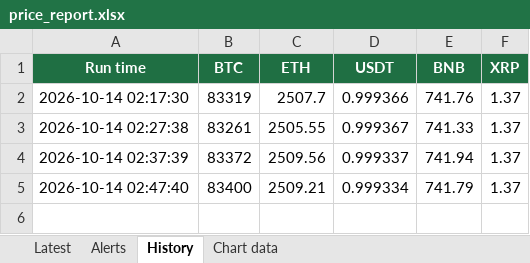
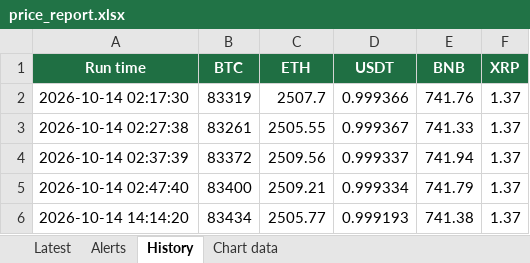
Before and after one commit to UmairBal/python-automation-portfolio, an Excel workbook: price-tracker/output/price_report.xlsx, sheet History, drawn as a sheet; values as stored, in another font and other column widths than the file's, no borders; charts and pictures not drawn; the diff names each change by its address in the sheet, - before the commit and + after, or states it on an @@ line.

```diff
--- a/price-tracker/output/price_report.xlsx (sheet History)
+++ b/price-tracker/output/price_report.xlsx (sheet History)
+row 6: 2026-10-14 14:14:20 | 83434 | 2505.77 | 0.999193 | 741.38 | 1.37
```
Also changed, not shown: sheet Latest, sheet Alerts, sheet Chart data, charts or pictures, 5 other files.
